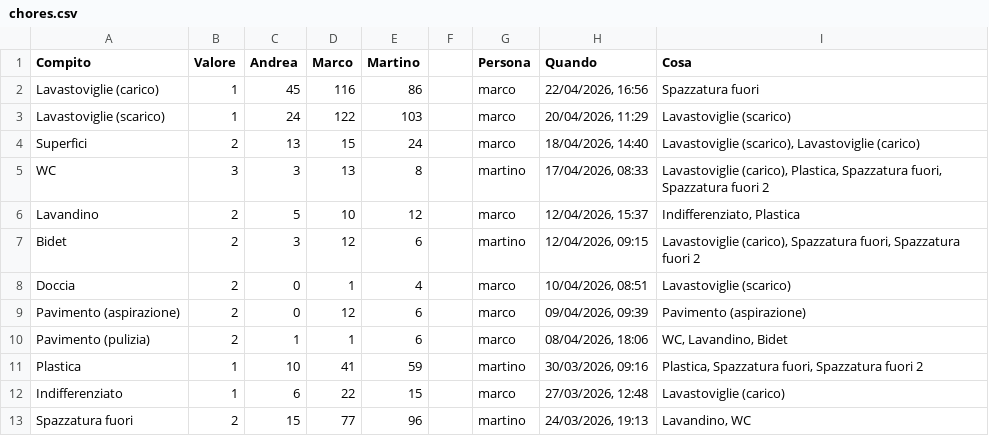
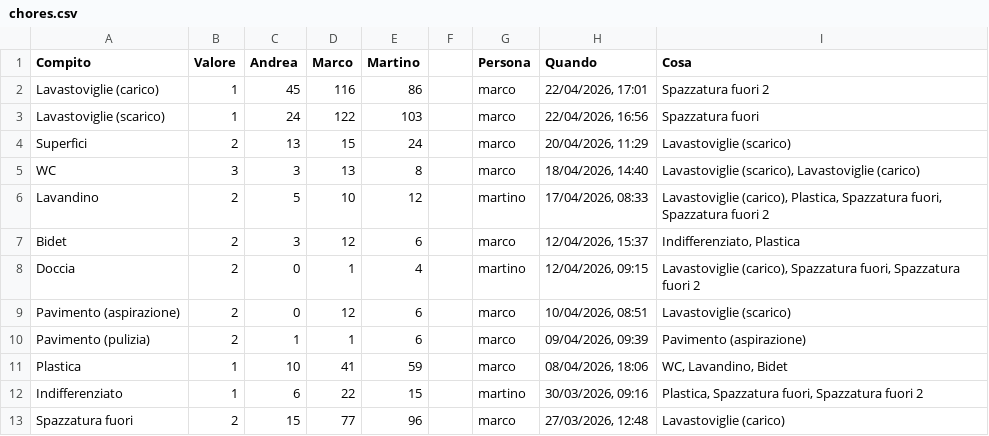
Before and after one commit to BertrandPouget/litpii, a CSV file: data/chores.csv, drawn as a sheet; only a part is shown; the diff covers the shown part only.

Commit message:
Update chores for marco

```diff
--- a/data/chores.csv
+++ b/data/chores.csv
@@ -1,13 +1,13 @@
 Compito,Valore,Andrea,Marco,Martino,,Persona,Quando,Cosa
-Lavastoviglie (carico),1,45,116,86,,marco,"22/04/2026, 16:56",Spazzatura fuori
-Lavastoviglie (scarico),1,24,122,103,,marco,"20/04/2026, 11:29",Lavastoviglie (scarico)
-Superfici,2,13,15,24,,marco,"18/04/2026, 14:40","Lavastoviglie (scarico), Lavastoviglie (carico)"
-WC,3,3,13,8,,martino,"17/04/2026, 08:33","Lavastoviglie (carico), Plastica, Spazzatura fuori, Spazzatura fuori 2"
-Lavandino,2,5,10,12,,marco,"12/04/2026, 15:37","Indifferenziato, Plastica"
-Bidet,2,3,12,6,,martino,"12/04/2026, 09:15","Lavastoviglie (carico), Spazzatura fuori, Spazzatura fuori 2"
-Doccia,2,0,1,4,,marco,"10/04/2026, 08:51",Lavastoviglie (scarico)
-Pavimento (aspirazione),2,0,12,6,,marco,"09/04/2026, 09:39",Pavimento (aspirazione)
-Pavimento (pulizia),2,1,1,6,,marco,"08/04/2026, 18:06","WC, Lavandino, Bidet"
-Plastica,1,10,41,59,,martino,"30/03/2026, 09:16","Plastica, Spazzatura fuori, Spazzatura fuori 2"
-Indifferenziato,1,6,22,15,,marco,"27/03/2026, 12:48",Lavastoviglie (carico)
-Spazzatura fuori,2,15,77,96,,martino,"24/03/2026, 19:13","Lavandino, WC"
+Lavastoviglie (carico),1,45,116,86,,marco,"22/04/2026, 17:01",Spazzatura fuori 2
+Lavastoviglie (scarico),1,24,122,103,,marco,"22/04/2026, 16:56",Spazzatura fuori
+Superfici,2,13,15,24,,marco,"20/04/2026, 11:29",Lavastoviglie (scarico)
+WC,3,3,13,8,,marco,"18/04/2026, 14:40","Lavastoviglie (scarico), Lavastoviglie (carico)"
+Lavandino,2,5,10,12,,martino,"17/04/2026, 08:33","Lavastoviglie (carico), Plastica, Spazzatura fuori, Spazzatura fuori 2"
+Bidet,2,3,12,6,,marco,"12/04/2026, 15:37","Indifferenziato, Plastica"
+Doccia,2,0,1,4,,martino,"12/04/2026, 09:15","Lavastoviglie (carico), Spazzatura fuori, Spazzatura fuori 2"
+Pavimento (aspirazione),2,0,12,6,,marco,"10/04/2026, 08:51",Lavastoviglie (scarico)
+Pavimento (pulizia),2,1,1,6,,marco,"09/04/2026, 09:39",Pavimento (aspirazione)
+Plastica,1,10,41,59,,marco,"08/04/2026, 18:06","WC, Lavandino, Bidet"
+Indifferenziato,1,6,22,15,,martino,"30/03/2026, 09:16","Plastica, Spazzatura fuori, Spazzatura fuori 2"
+Spazzatura fuori,2,15,77,96,,marco,"27/03/2026, 12:48",Lavastoviglie (carico)
```
Also changed, not shown: 1 added row and 8 edited cells elsewhere in this file.
